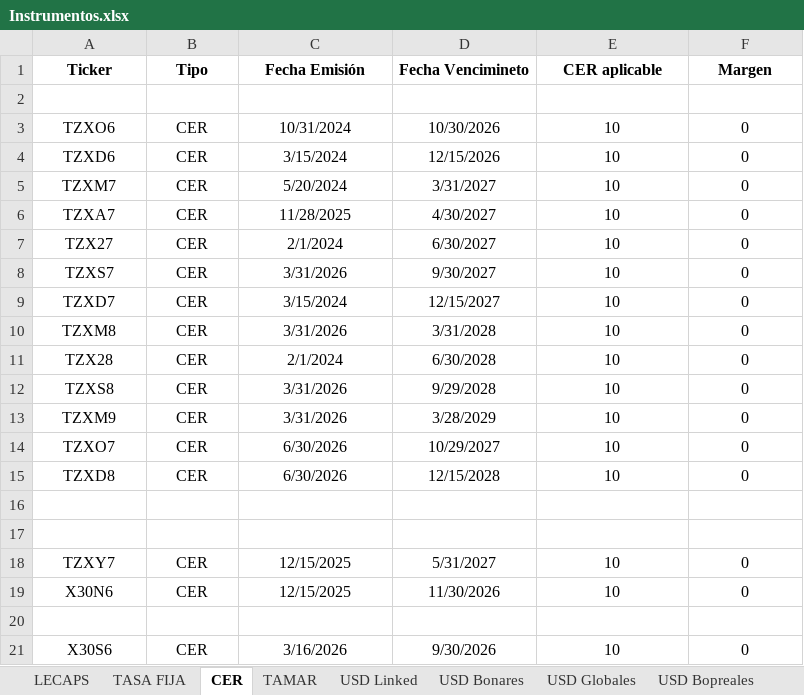
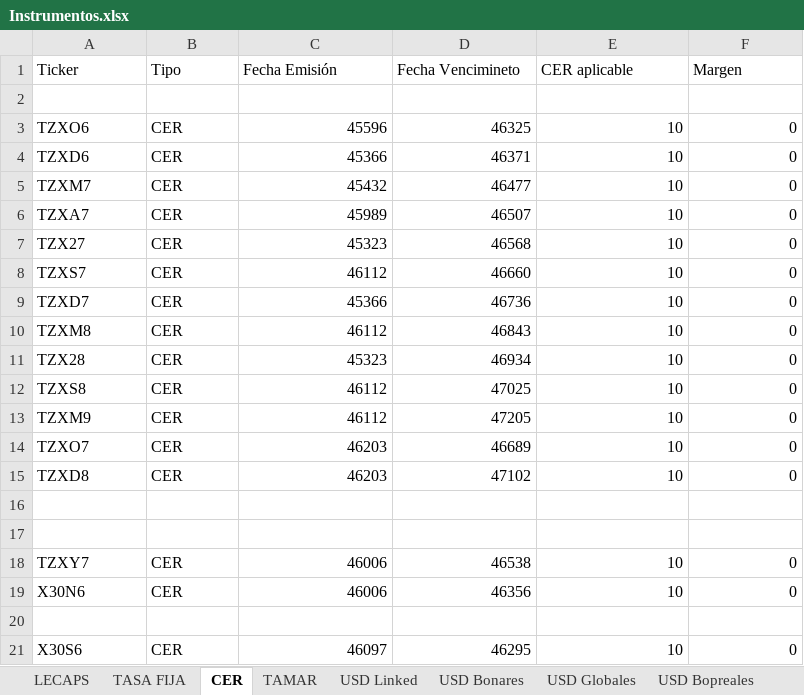
Before and after one commit to Ignacio-Talento/Monitor-SoberanosARG, an Excel workbook: Instrumentos.xlsx, sheet CER, drawn as a sheet; values as stored, in another font and other column widths than the file's, no borders; the diff names each change by its address in the sheet, - before the commit and + after, or states it on an @@ line.

```diff
--- a/Instrumentos.xlsx (sheet CER)
+++ b/Instrumentos.xlsx (sheet CER)
@@ A1:F1 alignment: center → left, bold: on → off @@
-A3:B15 alignment: center
+A3:B15 alignment: left
-C3 (Fecha Emisión): 10/31/2024
+C3 (Fecha Emisión): 45596
-C3:F15 alignment: center
+C3:F15 alignment: right
-D3 (Fecha Vencimineto): 10/30/2026
+D3 (Fecha Vencimineto): 46325
-C4 (Fecha Emisión): 3/15/2024
+C4 (Fecha Emisión): 45366
-D4 (Fecha Vencimineto): 12/15/2026
+D4 (Fecha Vencimineto): 46371
-C5 (Fecha Emisión): 5/20/2024
+C5 (Fecha Emisión): 45432
-D5 (Fecha Vencimineto): 3/31/2027
+D5 (Fecha Vencimineto): 46477
-C6 (Fecha Emisión): 11/28/2025
+C6 (Fecha Emisión): 45989
-D6 (Fecha Vencimineto): 4/30/2027
+D6 (Fecha Vencimineto): 46507
-C7 (Fecha Emisión): 2/1/2024
+C7 (Fecha Emisión): 45323
-D7 (Fecha Vencimineto): 6/30/2027
+D7 (Fecha Vencimineto): 46568
-C8 (Fecha Emisión): 3/31/2026
+C8 (Fecha Emisión): 46112
-D8 (Fecha Vencimineto): 9/30/2027
+D8 (Fecha Vencimineto): 46660
-C9 (Fecha Emisión): 3/15/2024
+C9 (Fecha Emisión): 45366
-D9 (Fecha Vencimineto): 12/15/2027
+D9 (Fecha Vencimineto): 46736
-C10 (Fecha Emisión): 3/31/2026
+C10 (Fecha Emisión): 46112
-D10 (Fecha Vencimineto): 3/31/2028
+D10 (Fecha Vencimineto): 46843
-C11 (Fecha Emisión): 2/1/2024
+C11 (Fecha Emisión): 45323
-D11 (Fecha Vencimineto): 6/30/2028
+D11 (Fecha Vencimineto): 46934
-C12:C13 (Fecha Emisión): 3/31/2026
+C12:C13 (Fecha Emisión): 46112
-D12 (Fecha Vencimineto): 9/29/2028
+D12 (Fecha Vencimineto): 47025
-D13 (Fecha Vencimineto): 3/28/2029
+D13 (Fecha Vencimineto): 47205
-C14:C15 (Fecha Emisión): 6/30/2026
+C14:C15 (Fecha Emisión): 46203
-D14 (Fecha Vencimineto): 10/29/2027
+D14 (Fecha Vencimineto): 46689
-D15 (Fecha Vencimineto): 12/15/2028
+D15 (Fecha Vencimineto): 47102
-A18:B19 alignment: center
+A18:B19 alignment: left
-C18:C19 (Fecha Emisión): 12/15/2025
+C18:C19 (Fecha Emisión): 46006
-C18:F19 alignment: center
+C18:F19 alignment: right
-D18 (Fecha Vencimineto): 5/31/2027
+D18 (Fecha Vencimineto): 46538
-D19 (Fecha Vencimineto): 11/30/2026
+D19 (Fecha Vencimineto): 46356
-A21:B21 alignment: center
+A21:B21 alignment: left
-C21 (Fecha Emisión): 3/16/2026
+C21 (Fecha Emisión): 46097
-C21:F21 alignment: center
+C21:F21 alignment: right
-D21 (Fecha Vencimineto): 9/30/2026
+D21 (Fecha Vencimineto): 46295
```
Also changed, not shown: sheet USD Bonares, sheet USD Globales, sheet ON USD, sheet TASA FIJA, sheet USD Bopreales, sheet LECAPS, 4 more sheets, other sheet tabs, historicos.xlsx, 9 other files.
